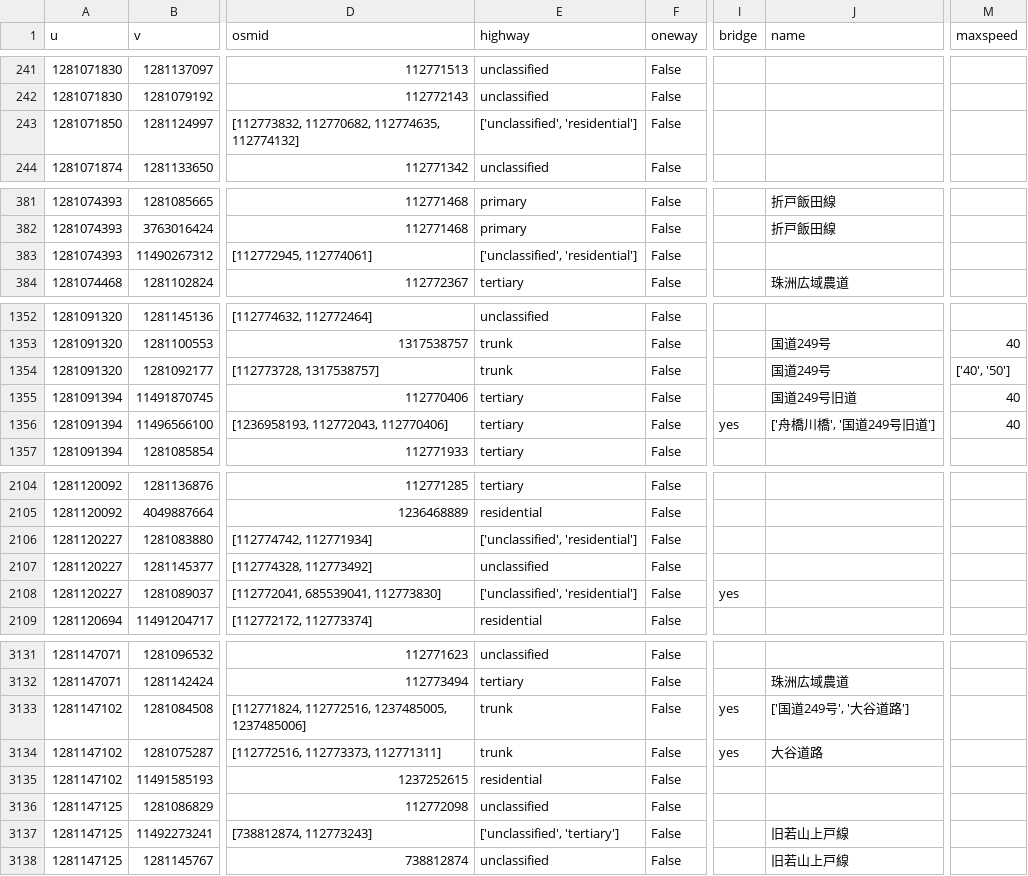
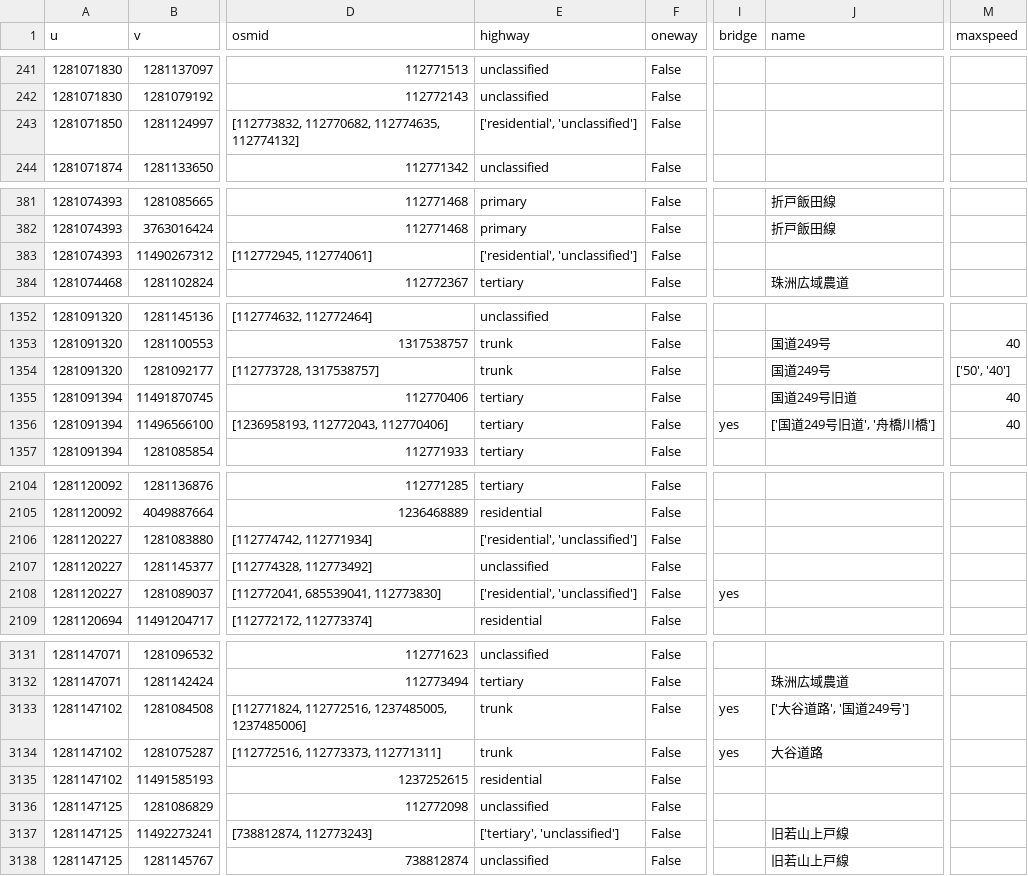
Before and after one commit to CosmosDever/EvacuationPJ, a CSV file: suzu_edges.csv, drawn as a sheet; only a part is shown, gaps mark what is left out; the diff covers the shown part only; the diff names each change by its address in the sheet, - before the commit and + after, or states it on an @@ line.

```diff
--- a/suzu_edges.csv
+++ b/suzu_edges.csv
-E243 (highway): ['unclassified', 'residential']
+E243 (highway): ['residential', 'unclassified']
-E383 (highway): ['unclassified', 'residential']
+E383 (highway): ['residential', 'unclassified']
-M1354 (maxspeed): ['40', '50']
+M1354 (maxspeed): ['50', '40']
-J1356 (name): ['舟橋川橋', '国道249号旧道']
+J1356 (name): ['国道249号旧道', '舟橋川橋']
-E2106 (highway): ['unclassified', 'residential']
+E2106 (highway): ['residential', 'unclassified']
-E2108 (highway): ['unclassified', 'residential']
+E2108 (highway): ['residential', 'unclassified']
-J3133 (name): ['国道249号', '大谷道路']
+J3133 (name): ['大谷道路', '国道249号']
-E3137 (highway): ['unclassified', 'tertiary']
+E3137 (highway): ['tertiary', 'unclassified']
```
Also changed, not shown: 63 edited cells elsewhere in this file, 2 other files.
